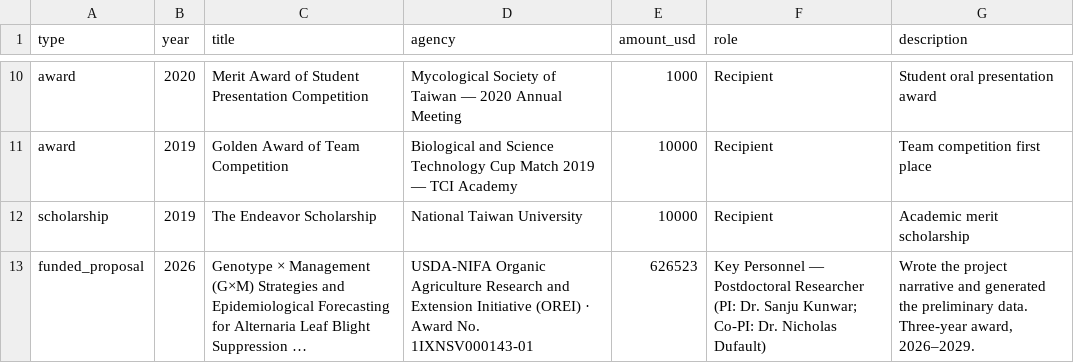
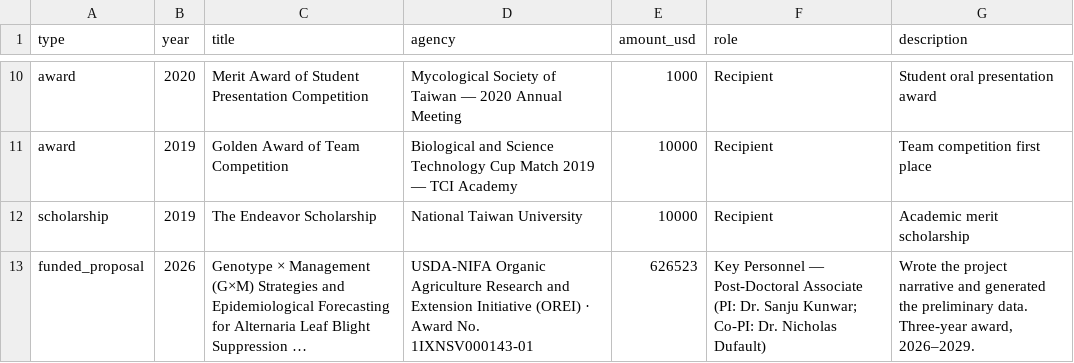
Before and after one commit to gseanwang/website, a CSV file: data/grants.csv, drawn as a sheet; only a part is shown, gaps mark what is left out; long unchanged cells end in …; the diff names each change by its address in the sheet, - before the commit and + after, or states it on an @@ line.

```diff
--- a/data/grants.csv
+++ b/data/grants.csv
-F13 (role): …Personnel — Postdoctoral Researcher (PI: Dr.…
+F13 (role): …Personnel — Post-Doctoral Associate (PI: Dr.…
```
Also changed, not shown: data/research_projects.csv, 2 other files.
